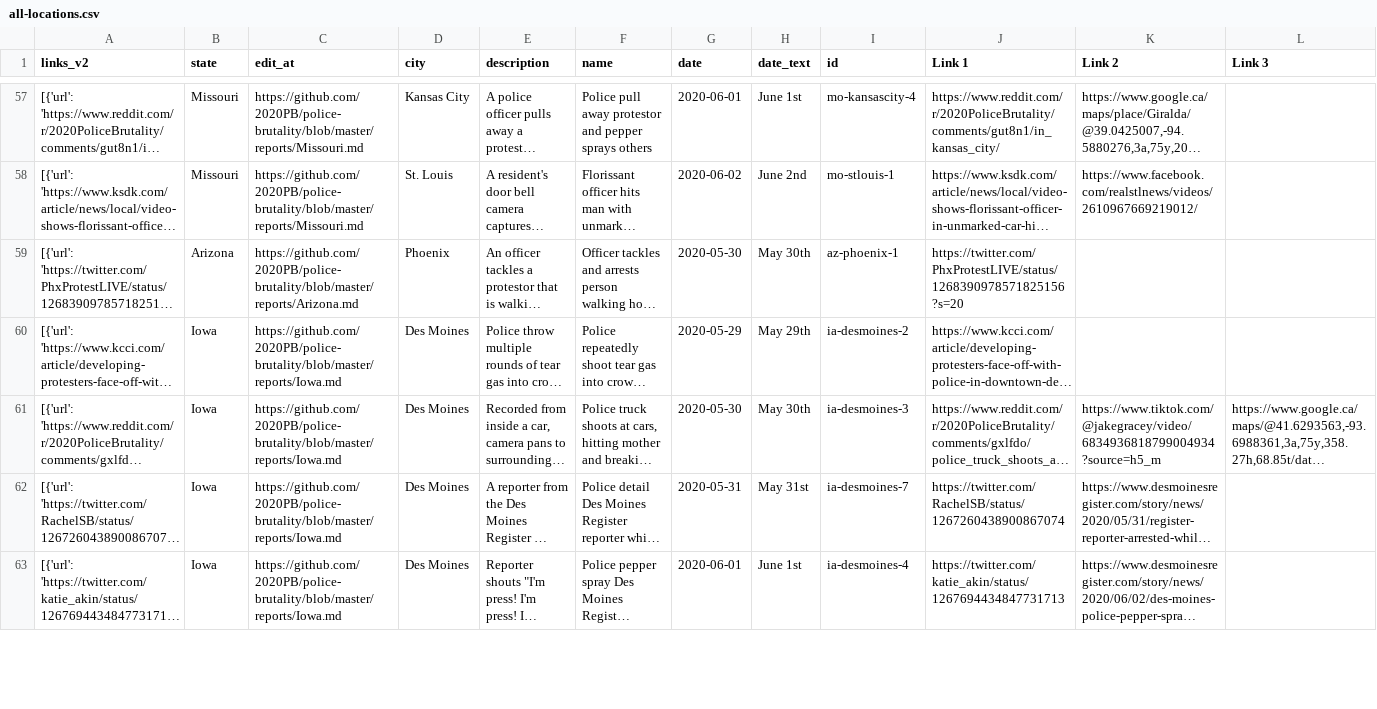
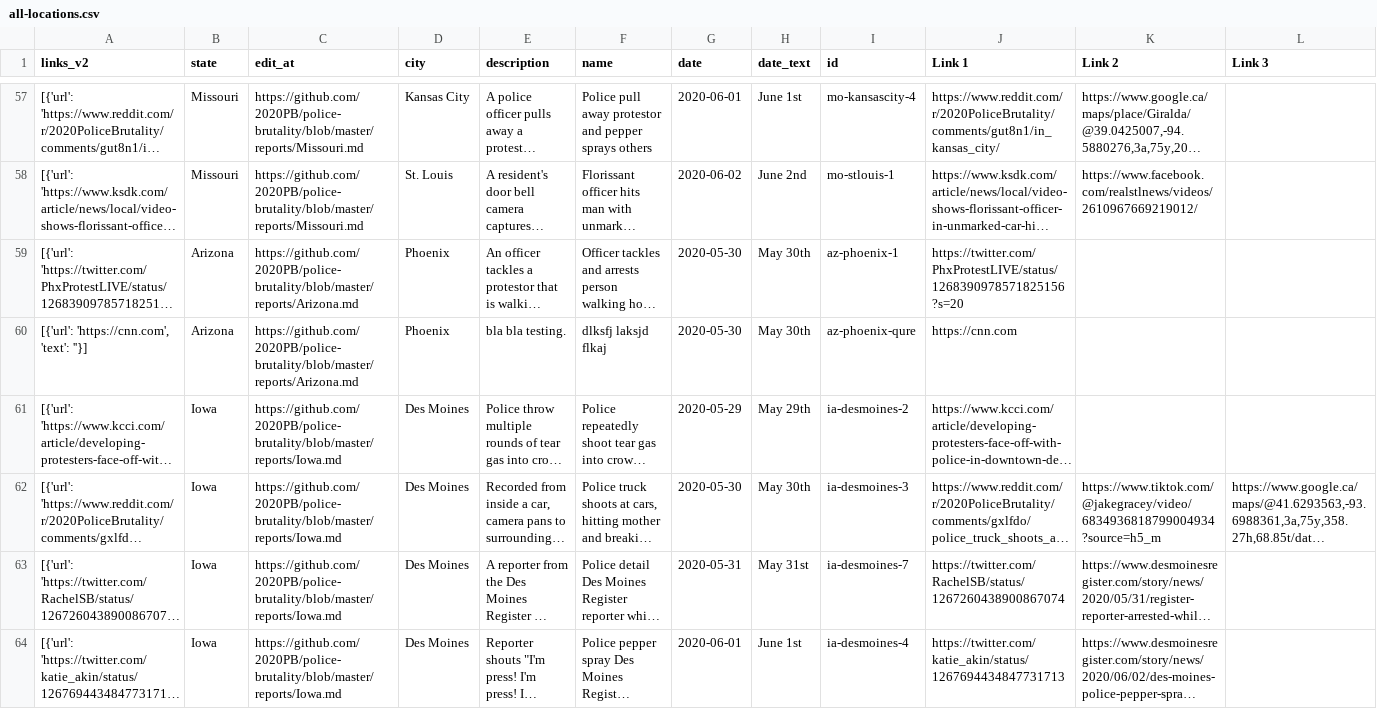
Before and after one commit to ubershmekel/police-brutality, a CSV file: all-locations.csv, drawn as a sheet; only a part is shown, gaps mark what is left out; long unchanged cells end in …; rows hold the shown columns only; the diff covers the shown part only; the diff names each change by its address in the sheet, - before the commit and + after, or states it on an @@ line.

Commit message:
Update data_build to output generated at 9f8edc9

```diff
--- a/all-locations.csv
+++ b/all-locations.csv
+row 60: [{'url': 'https://cnn.com', 'text': ''}] | Arizona | https://github.com/2020PB/police-brutality/blob/master/reports/Arizona.md | Phoenix | bla bla testing. | dlksfj laksjd flkaj | 2020-05-30 | May 30th | az-phoenix-qure | https://cnn.com
```
Also changed, not shown: 5 edited cells elsewhere in this file, 2 other files.
